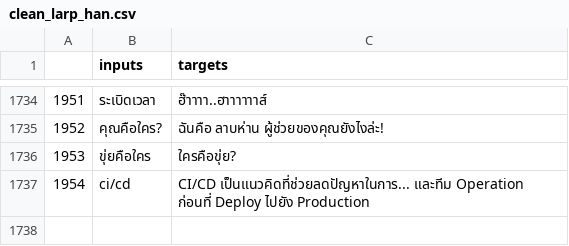
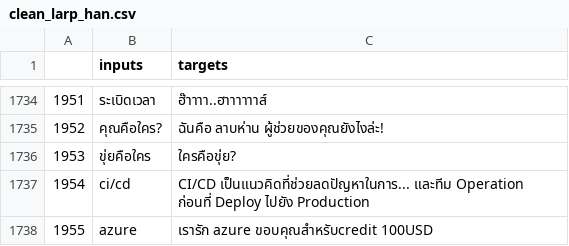
Before and after one commit to peerapon3014/LarbHan-NLP, a CSV file: clean_larp_han.csv, drawn as a sheet; only a part is shown, gaps mark what is left out; the diff names each change by its address in the sheet, - before the commit and + after, or states it on an @@ line.

Commit message:
test update .csv

```diff
--- a/clean_larp_han.csv
+++ b/clean_larp_han.csv
+row 1738: 1955 | azure | เรารัก azure ขอบคุณสำหรับcredit 100USD
```
